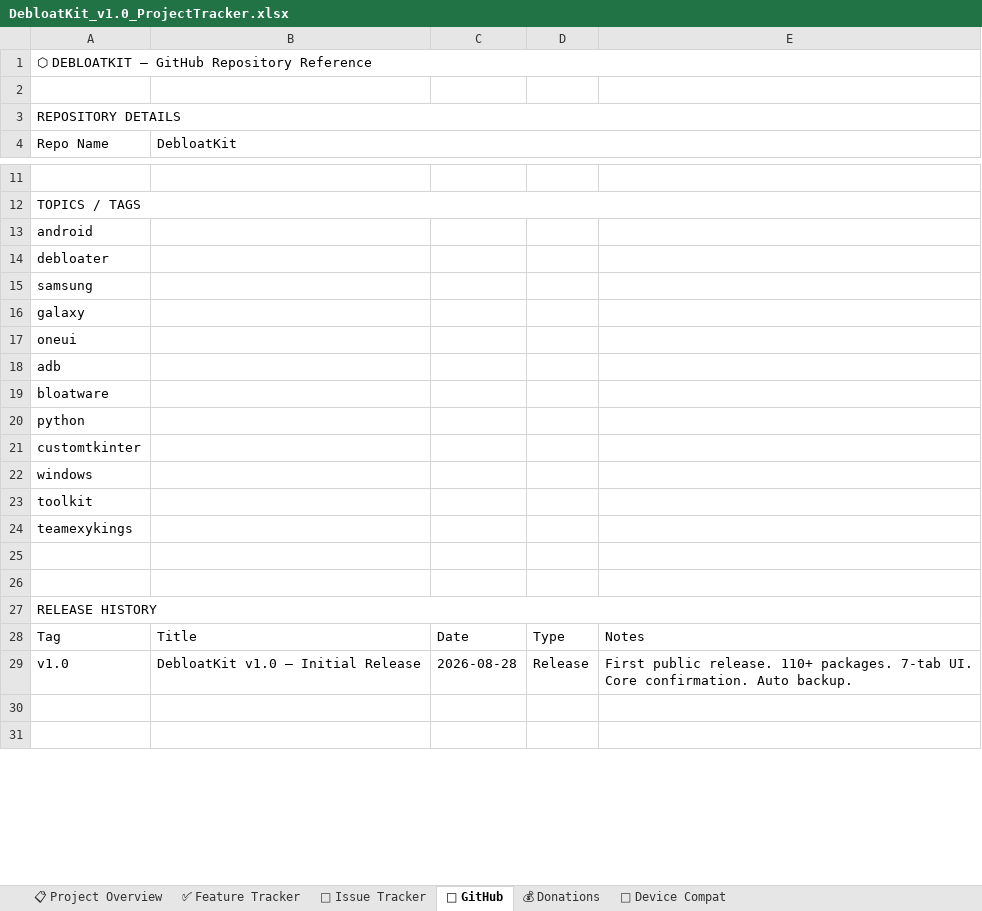
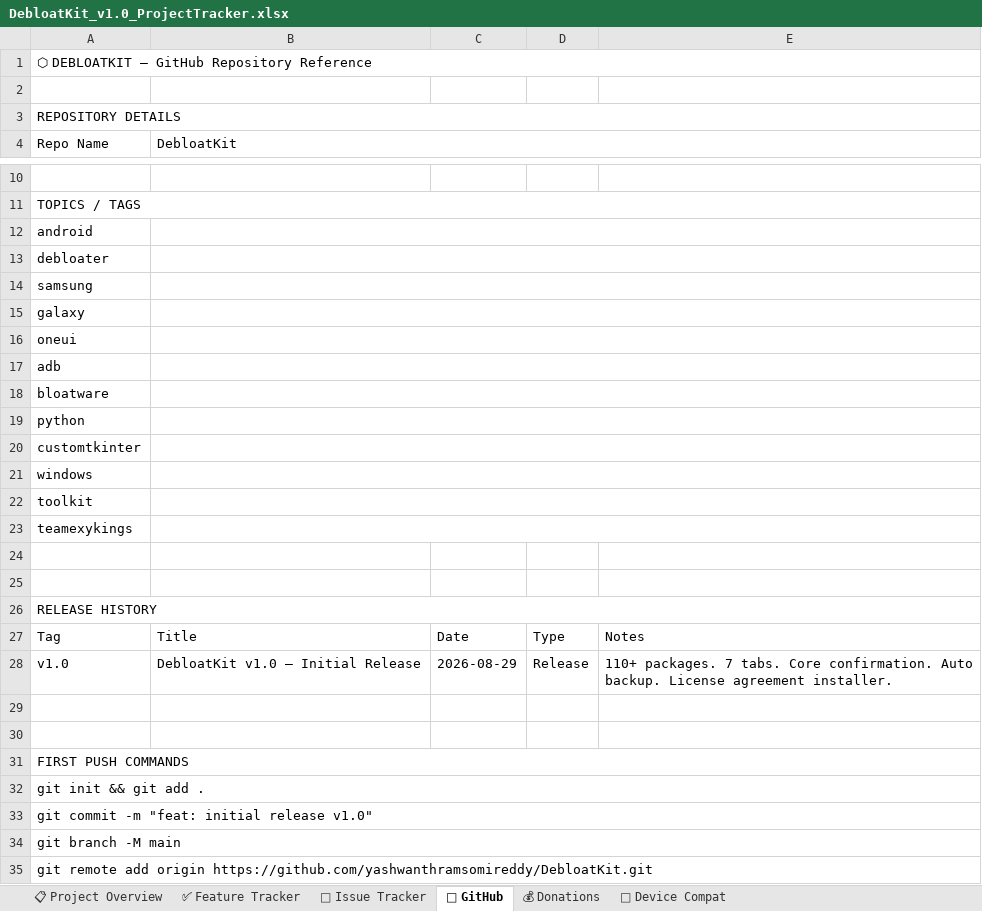
Before and after one commit to yashwanthramsomireddy/DebloatKit, an Excel workbook: docs/DebloatKit_v1.0_ProjectTracker.xlsx, sheet 🐙 GitHub, drawn as a sheet; only a part is shown, gaps mark what is left out; the shorter side is filled out with more unchanged rows; values as stored, in another font and other column widths than the file's, no cell formats; addresses are those after the commit; the diff covers the shown part only; the diff names each change by its address in the sheet, - before the commit and + after, or states it on an @@ line.

```diff
--- a/docs/DebloatKit_v1.0_ProjectTracker.xlsx (sheet 🐙 GitHub)
+++ b/docs/DebloatKit_v1.0_ProjectTracker.xlsx (sheet 🐙 GitHub)
+B12:E12 merged
+B13:E13 merged
+B14:E14 merged
+B15:E15 merged
+B16:E16 merged
+B17:E17 merged
+B18:E18 merged
+B19:E19 merged
+B20:E20 merged
+B21:E21 merged
+B22:E22 merged
+B23:E23 merged
-C28: 2026-08-28
+C28: 2026-08-29
-E28: First public release. 110+ packages. 7-tab UI. Core confirmation. Auto backup.
+E28: 110+ packages. 7 tabs. Core confirmation. Auto backup. License agreement installer.
+row 29: (empty)
+row 30: (empty)
+row 31: FIRST PUSH COMMANDS
+row 32: git init && git add .
+row 33: git commit -m "feat: initial release v1.0"
+row 34: git branch -M main
+row 35: git remote add origin https://github.com/yashwanthramsomireddy/DebloatKit.git
```
Also changed, not shown: 7 added rows, 5 removed rows and 6 edited cells elsewhere in this sheet, sheet ✅ Feature Tracker, sheet 🐛 Issue Tracker, sheet 💰 Donations, sheet 📋 Project Overview, sheet 📱 Device Compat, cell formats, formulas that keep their value, 2 other files.
